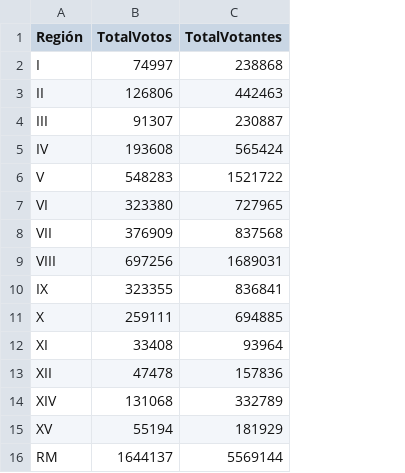
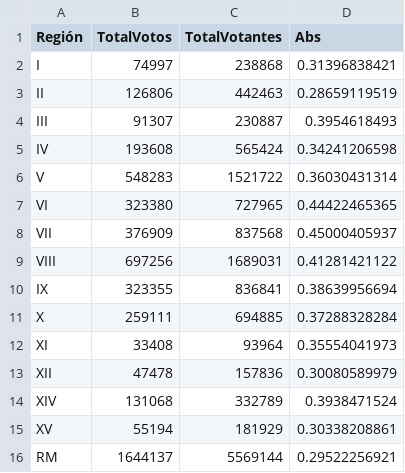
Before and after one commit to Robinsxsoad/robinsxsoad_2.github.io, a CSV file: nac_abs.csv, drawn as a sheet; the diff names each change by its address in the sheet, - before the commit and + after, or states it on an @@ line.

```diff
--- a/nac_abs.csv
+++ b/nac_abs.csv
+column D (Abs), rows 2-16: 0.31396838421 | 0.28659119519 | 0.3954618493 | 0.34241206598 | 0.36030431314 | 0.44422465365 | 0.45000405937 | 0.41281421122 | 0.38639956694 | 0.37288328284 | 0.35554041973 | 0.30080589979 | 0.3938471524 | 0.30338208861 | 0.29522256921
```
Also changed, not shown: 1 other file.
